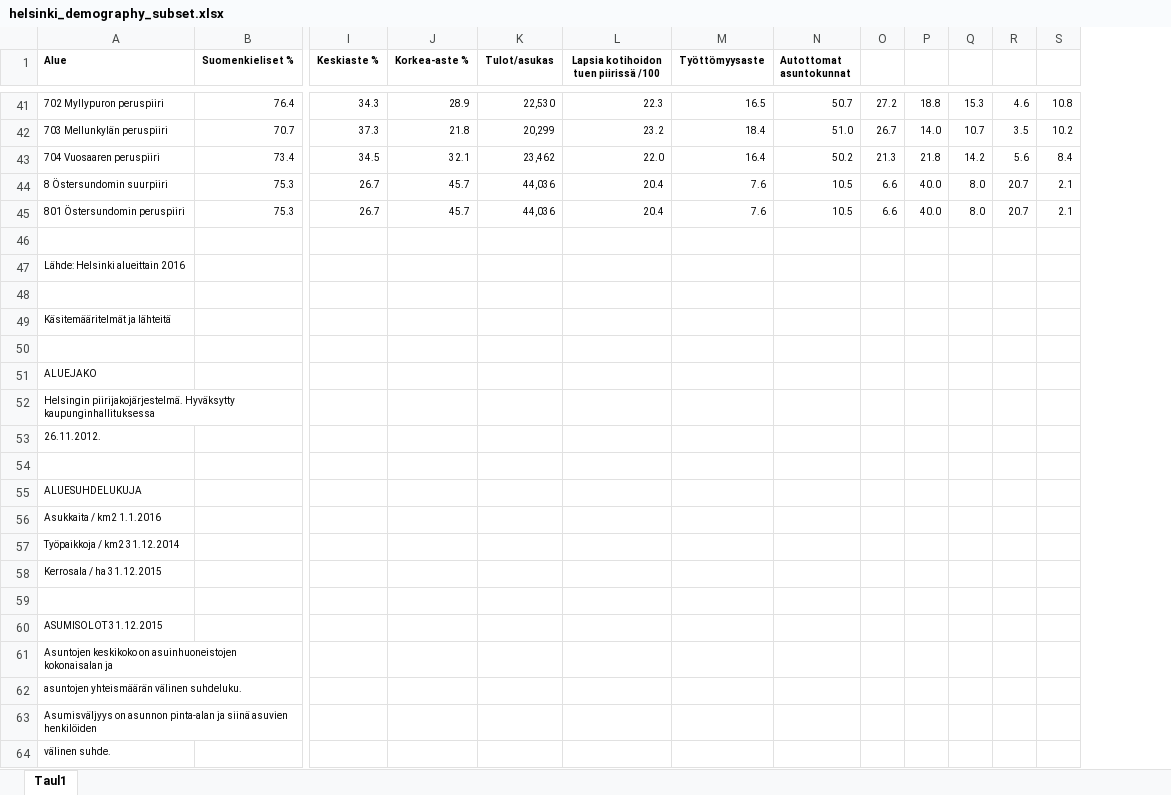
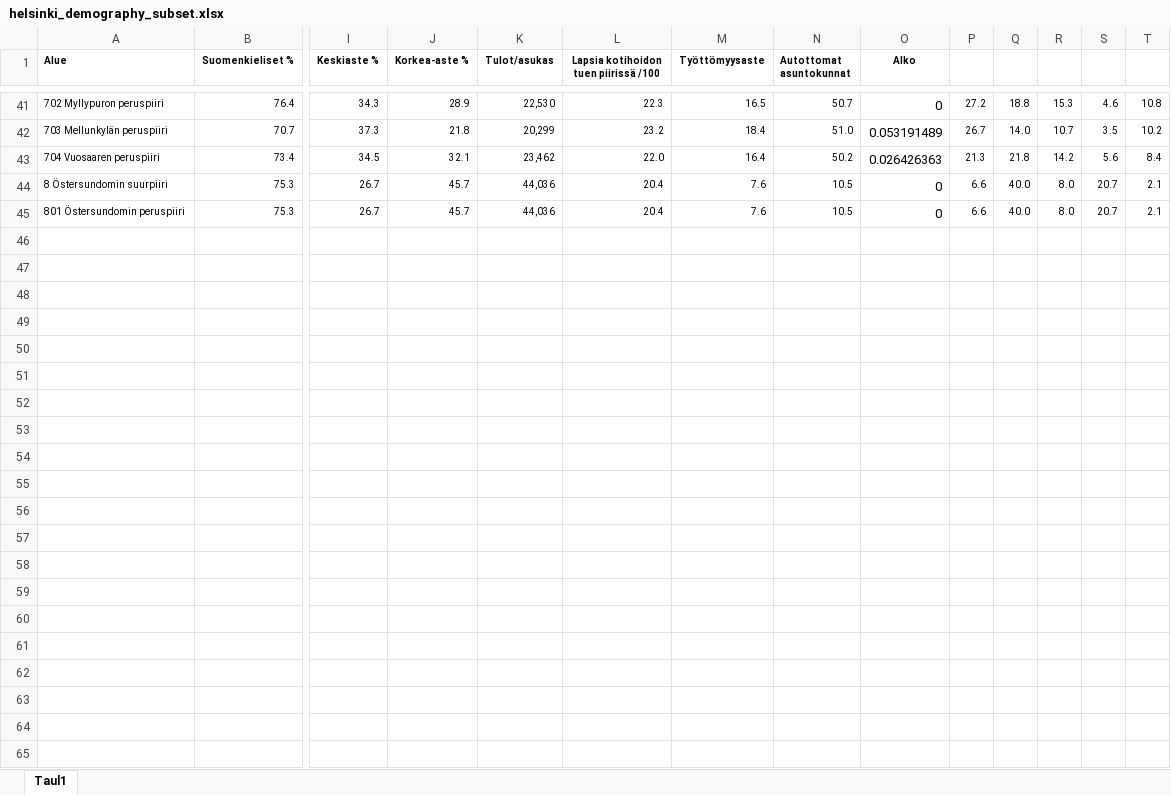
Before and after one commit to tuner/turbine-analysis, an Excel workbook: raw_data/helsinki_demography_subset.xlsx, sheet Taul1, drawn as a sheet; only a part is shown, gaps mark what is left out; values as stored, in another font and other column widths than the file's, no borders; removed rows and columns are numbered as before the commit, all else as after; rows hold the shown columns only; the diff covers the shown part only; the diff names each change by its address in the sheet, - before the commit and + after, or states it on an @@ line.

Commit message:
Adds variable: Alko per 1000

```diff
--- a/raw_data/helsinki_demography_subset.xlsx (sheet Taul1)
+++ b/raw_data/helsinki_demography_subset.xlsx (sheet Taul1)
+column O (Alko), rows 41-45: 0 | 0.053191489 | 0.026426363 | 0 | 0
-row 46: (empty)
-row 47: Lähde: Helsinki alueittain 2016
-row 48: (empty)
-row 49: Käsitemääritelmät ja lähteitä
-row 50: (empty)
-row 51: ALUEJAKO
-row 52: Helsingin piirijakojärjestelmä. Hyväksytty kaupunginhallituksessa
-row 53: 26.11.2012.
-row 54: (empty)
-row 55: ALUESUHDELUKUJA
-row 56: Asukkaita / km2 1.1.2016
-row 57: Työpaikkoja / km2 31.12.2014
-row 58: Kerrosala / ha 31.12.2015
-row 59: (empty)
-row 60: ASUMISOLOT 31.12.2015
-row 61: Asuntojen keskikoko on asuinhuoneistojen kokonaisalan ja
-row 62: asuntojen yhteismäärän välinen suhdeluku.
-row 63: Asumisväljyys on asunnon pinta-alan ja siinä asuvien henkilöiden
-row 64: välinen suhde.
```
Also changed, not shown: 194 removed rows elsewhere in this sheet, 5 other files.
